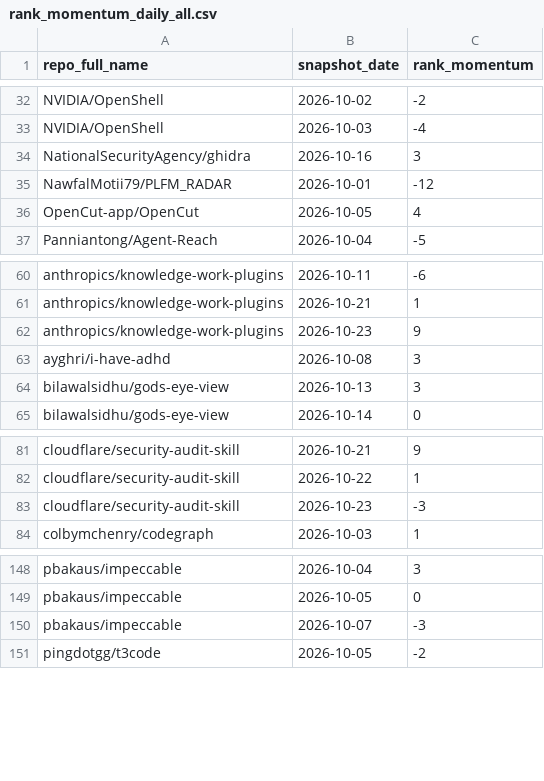
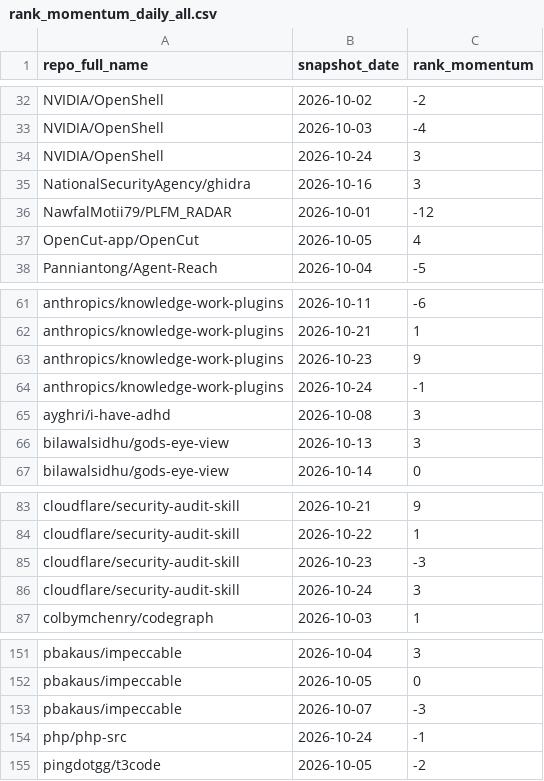
Before and after one commit to husy7/GitHub-TrendsInsight, a CSV file: data/processed/rank_momentum_daily_all.csv, drawn as a sheet; only a part is shown, gaps mark what is left out.

```diff
--- a/data/processed/rank_momentum_daily_all.csv
+++ b/data/processed/rank_momentum_daily_all.csv
@@ -33,2 +33,3 @@ NVIDIA/OpenShell,2026-10-02,-2
 NVIDIA/OpenShell,2026-10-03,-4
+NVIDIA/OpenShell,2026-10-24,3
 NationalSecurityAgency/ghidra,2026-10-16,3
@@ -62,2 +63,3 @@ anthropics/knowledge-work-plugins,2026-10-21,1
 anthropics/knowledge-work-plugins,2026-10-23,9
+anthropics/knowledge-work-plugins,2026-10-24,-1
 ayghri/i-have-adhd,2026-10-08,3
@@ -83,2 +85,3 @@ cloudflare/security-audit-skill,2026-10-22,1
 cloudflare/security-audit-skill,2026-10-23,-3
+cloudflare/security-audit-skill,2026-10-24,3
 colbymchenry/codegraph,2026-10-03,1
@@ -150,2 +153,3 @@ pbakaus/impeccable,2026-10-05,0
 pbakaus/impeccable,2026-10-07,-3
+php/php-src,2026-10-24,-1
 pingdotgg/t3code,2026-10-05,-2
```
Also changed, not shown: data/processed/rank_momentum_monthly_all.csv, data/processed/rank_momentum_weekly_all.csv, 5 other files.
